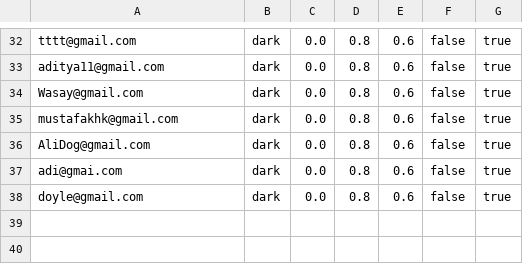
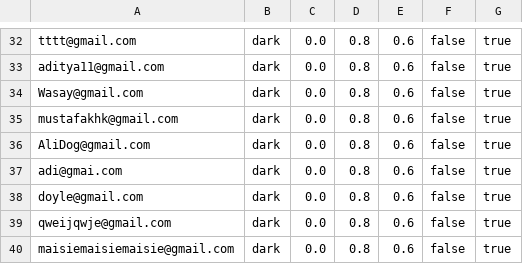
Before and after one commit to aditya-66s/RevisionAssistant, a CSV file: files/settings.csv, drawn as a sheet; only a part is shown, gaps mark what is left out; the diff names each change by its address in the sheet, - before the commit and + after, or states it on an @@ line.

```diff
--- a/files/settings.csv
+++ b/files/settings.csv
+row 39: qweijqwje@gmail.com | dark | 0.0 | 0.8 | 0.6 | false | true
+row 40: maisiemaisiemaisie@gmail.com | dark | 0.0 | 0.8 | 0.6 | false | true
```
Also changed, not shown: files/users.csv, userFolders/p/Maths/A_Level_Statistics_Flashcards_50.csv, 14 other files.
